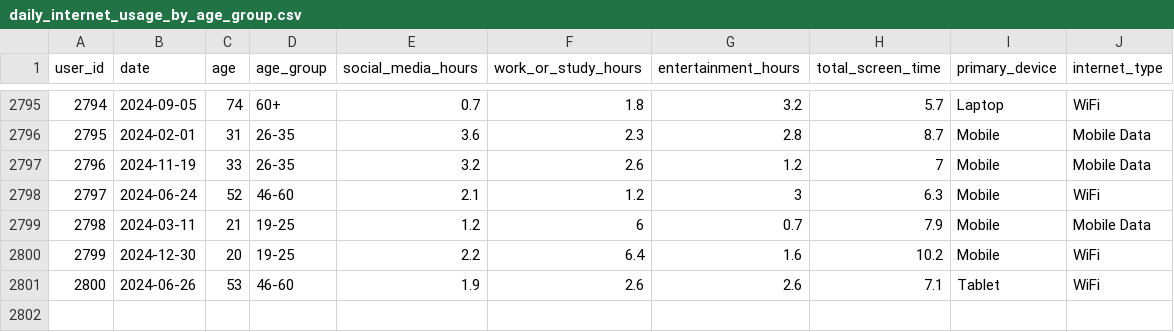
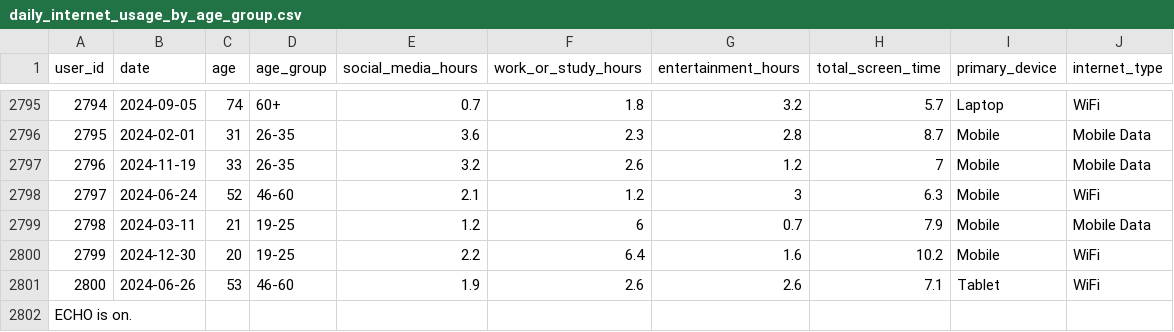
Before and after one commit to 4Lilac/InternetUsage, a CSV file: daily_internet_usage_by_age_group.csv, drawn as a sheet; only a part is shown, gaps mark what is left out.

Commit message:
Modifed Pulled File

```diff
--- a/daily_internet_usage_by_age_group.csv
+++ b/daily_internet_usage_by_age_group.csv
@@ -2801 +2801,2 @@
 2800,2024-06-26,53,46-60,1.9,2.6,2.6,7.1,Tablet,WiFi
+ECHO is on.
```
